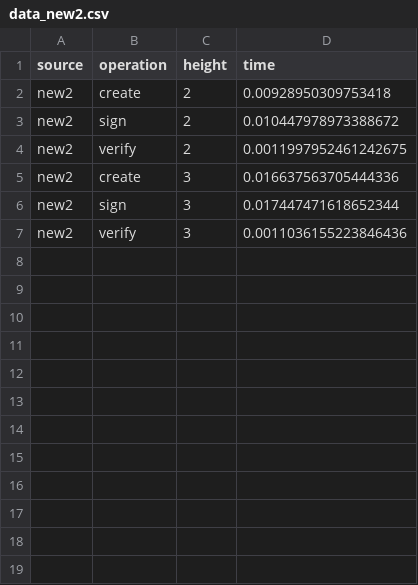
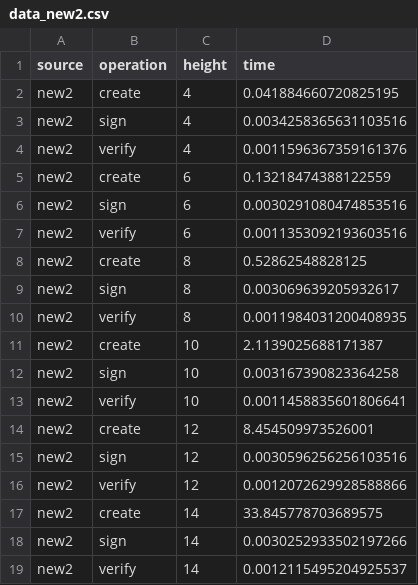
Before and after one commit to jleni/qrllib, a CSV file: benchmark/data_new2.csv, drawn as a sheet.

Commit message:
Benchmark fixes/improvements

```diff
--- a/benchmark/data_new2.csv
+++ b/benchmark/data_new2.csv
@@ -1,7 +1,19 @@
 source,operation,height,time
-new2,create,2,0.00928950309753418
-new2,sign,2,0.010447978973388672
-new2,verify,2,0.0011997952461242675
-new2,create,3,0.016637563705444336
-new2,sign,3,0.017447471618652344
-new2,verify,3,0.0011036155223846436
+new2,create,4,0.041884660720825195
+new2,sign,4,0.0034258365631103516
+new2,verify,4,0.0011596367359161376
+new2,create,6,0.13218474388122559
+new2,sign,6,0.0030291080474853516
+new2,verify,6,0.0011353092193603516
+new2,create,8,0.52862548828125
+new2,sign,8,0.003069639205932617
+new2,verify,8,0.0011984031200408935
+new2,create,10,2.1139025688171387
+new2,sign,10,0.003167390823364258
+new2,verify,10,0.0011458835601806641
+new2,create,12,8.454509973526001
+new2,sign,12,0.0030596256256103516
+new2,verify,12,0.0012072629928588866
+new2,create,14,33.845778703689575
+new2,sign,14,0.0030252933502197266
+new2,verify,14,0.0012115495204925537
```
Also changed, not shown: benchmark/data_new.csv, benchmark/data_old.csv, 5 other files.
